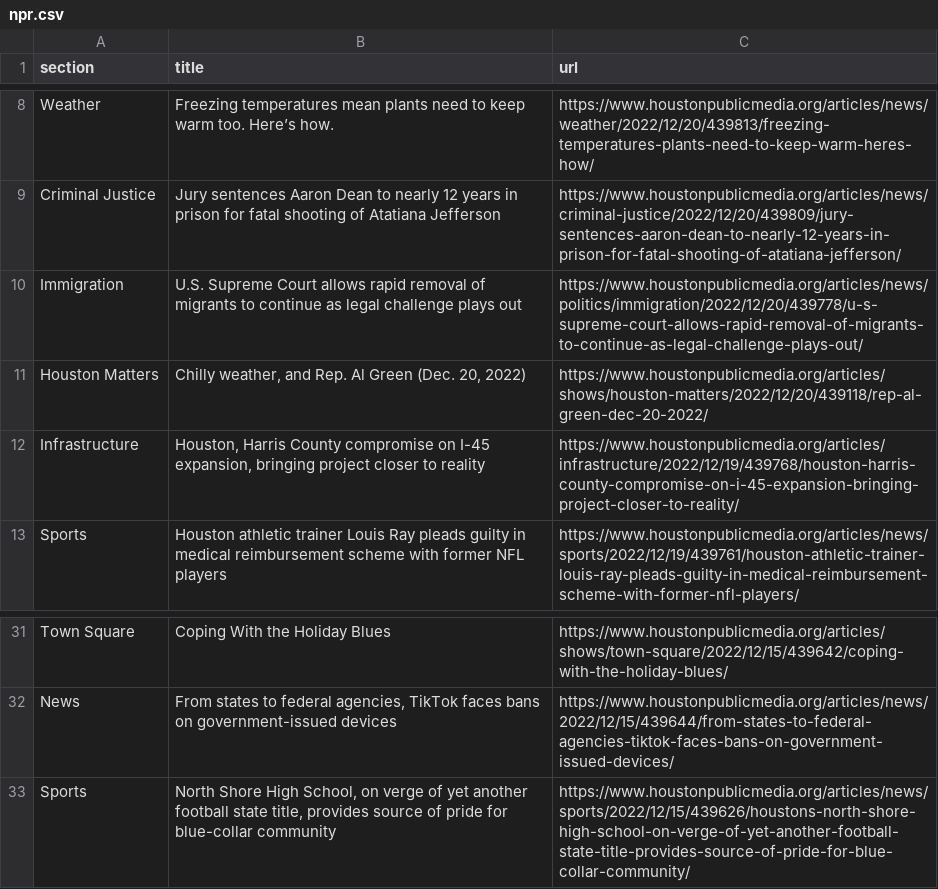
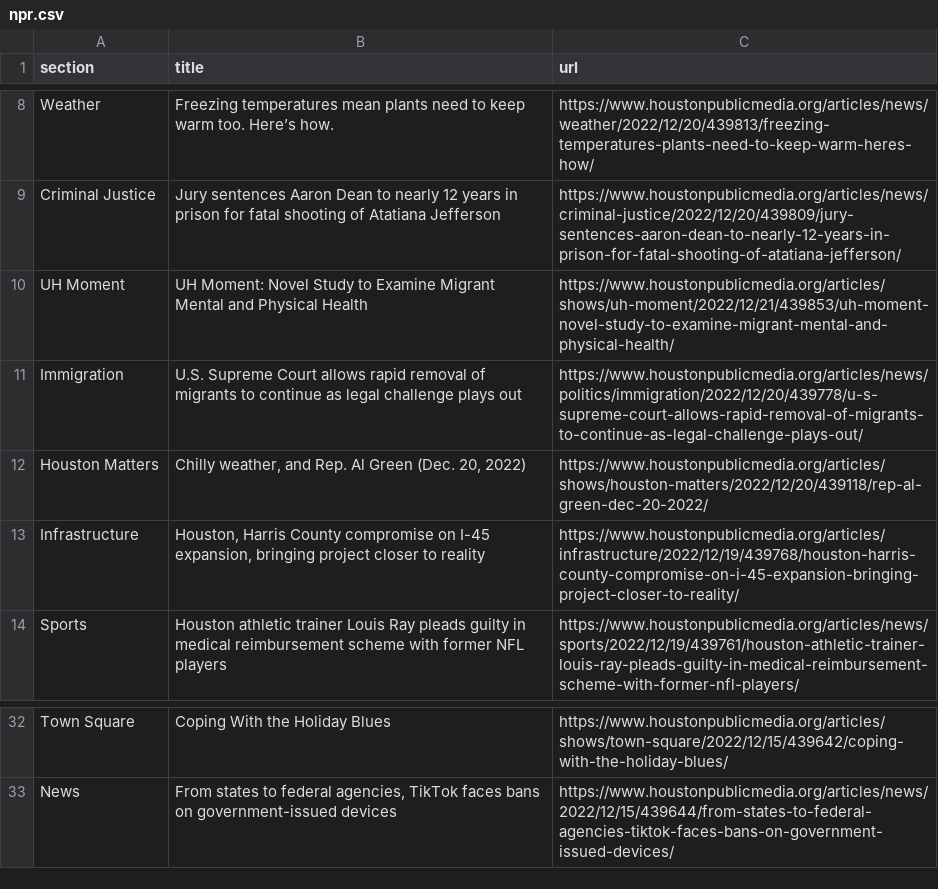
Before and after one commit to AngelineJCQ/aoto-scraper, a CSV file: npr.csv, drawn as a sheet; only a part is shown, gaps mark what is left out; removed rows and columns are numbered as before the commit, all else as after; the diff names each change by its address in the sheet, - before the commit and + after, or states it on an @@ line.

```diff
--- a/npr.csv
+++ b/npr.csv
+row 10: UH Moment | UH Moment: Novel Study to Examine Migrant Mental and Physical Health | https://www.houstonpublicmedia.org/articles/shows/uh-moment/2022/12/21/439853/uh-moment-novel-study-to-examine-migrant-mental-and-physical-health/
-row 33: Sports | North Shore High School, on verge of yet another football state title, provides source of pride for blue-collar community | https://www.houstonpublicmedia.org/articles/news/sports/2022/12/15/439626/houstons-north-shore-high-school-on-verge-of-yet-another-football-state-title-provides-source-of-pride-for-blue-collar-community/
```
